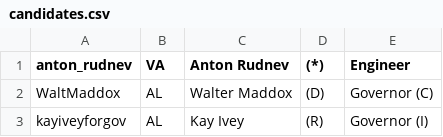
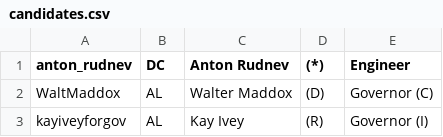
Before and after one commit to antonrudnev/governors_election_campaign_listening, a CSV file: logstash/pipeline/ruby/candidates.csv (was logstash/candidates.csv), drawn as a sheet; only a part is shown.

Commit message:
Add logstash container to the stack.

```diff
--- a/logstash/candidates.csv
+++ b/logstash/pipeline/ruby/candidates.csv
@@ -1,2 +1,2 @@
-anton_rudnev,VA,Anton Rudnev,(*),Engineer
+anton_rudnev,DC,Anton Rudnev,(*),Engineer
 WaltMaddox,AL,Walter Maddox,(D),Governor (C)
```
Also changed, not shown: 12 other files.
